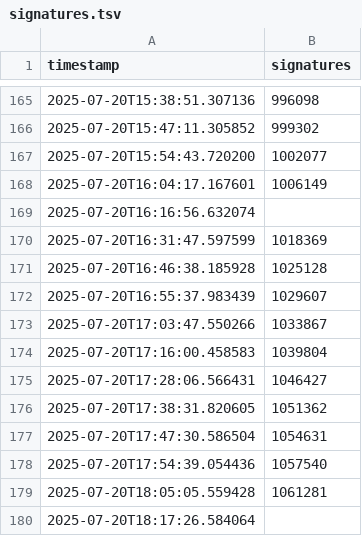
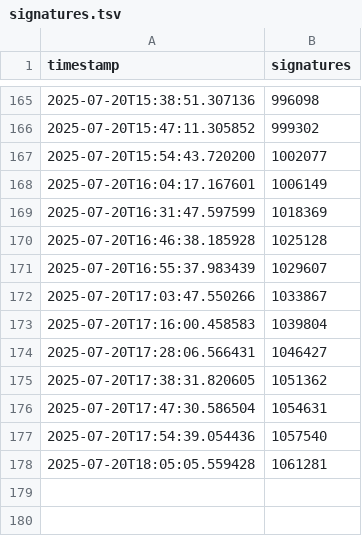
Before and after one commit to francois-lecoquierre/duplomb_dans_l_aile, a TSV file: signatures.tsv, drawn as a sheet; only a part is shown, gaps mark what is left out.

Commit message:
Update signatures.tsv

```diff
--- a/signatures.tsv
+++ b/signatures.tsv
@@ -168,3 +168,2 @@ timestamp,signatures
 2025-07-20T16:04:17.167601,1006149
-2025-07-20T16:16:56.632074,
 2025-07-20T16:31:47.597599,1018369
@@ -179,2 +178 @@ timestamp,signatures
 2025-07-20T18:05:05.559428,1061281
-2025-07-20T18:17:26.584064,
```
